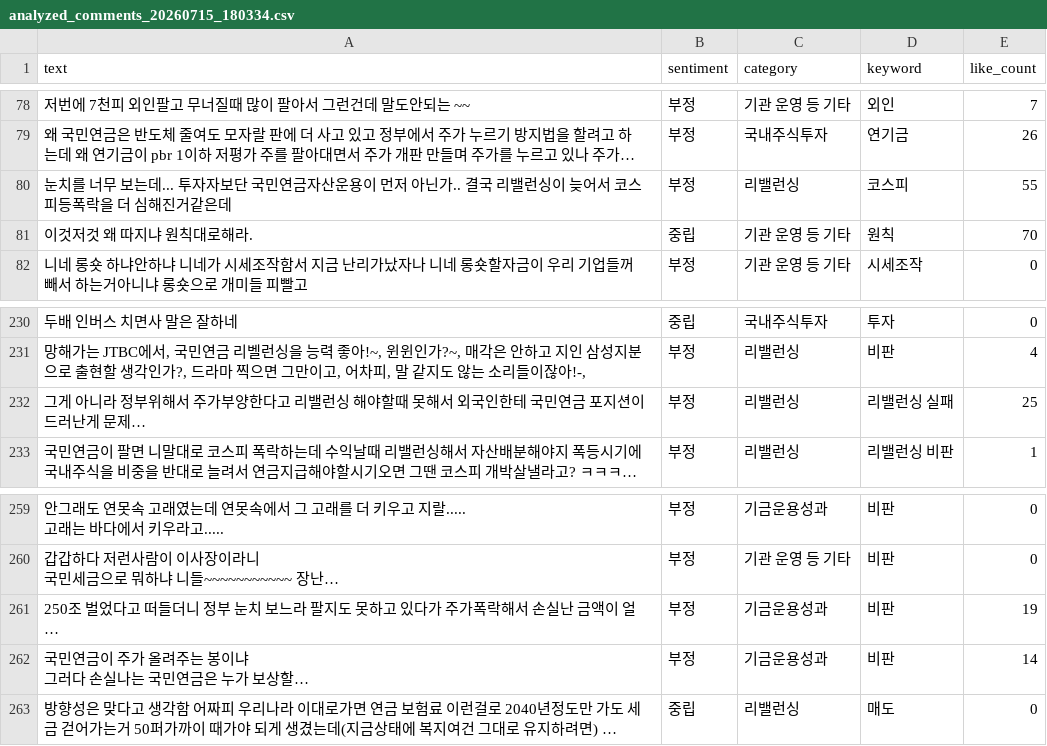
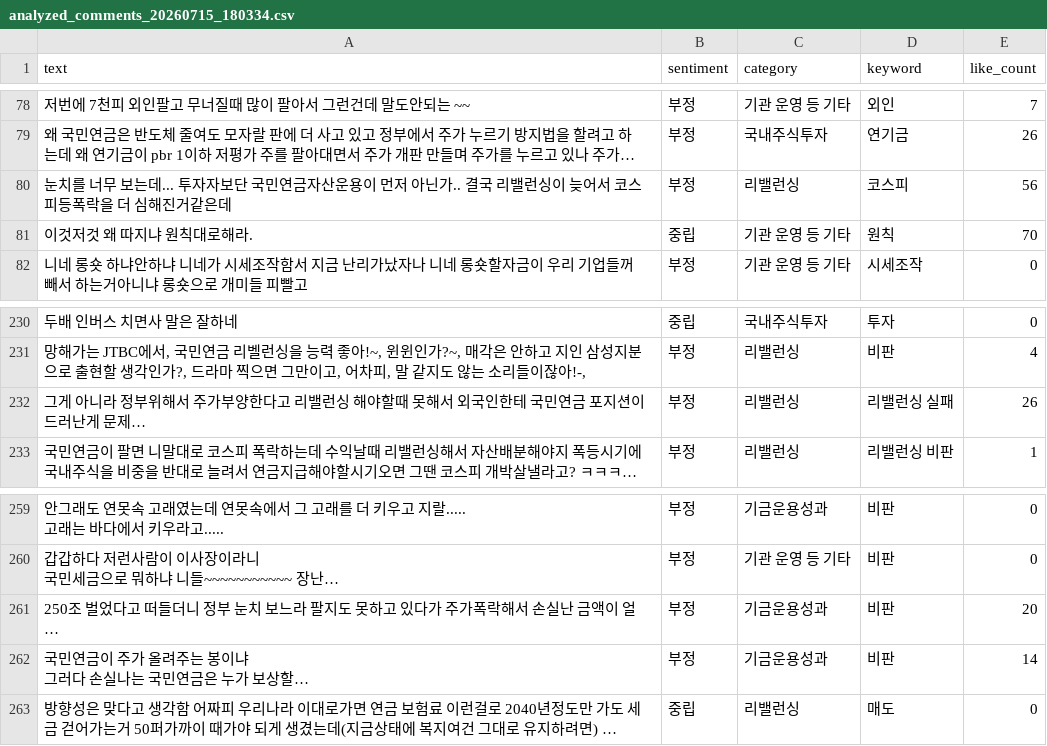
Before and after one commit to coatl47/youtube-comment-monitoring, a CSV file: analyzed_comments/analyzed_comments_20260715_180334.csv, drawn as a sheet; only a part is shown, gaps mark what is left out; long unchanged cells end in …; the diff names each change by its address in the sheet, - before the commit and + after, or states it on an @@ line.

```diff
--- a/analyzed_comments/analyzed_comments_20260715_180334.csv
+++ b/analyzed_comments/analyzed_comments_20260715_180334.csv
-E80 (like_count): 55
+E80 (like_count): 56
-E232 (like_count): 25
+E232 (like_count): 26
-E261 (like_count): 19
+E261 (like_count): 20
```
Also changed, not shown: video_stats/video_stats_20260423.csv, video_stats/video_stats_20260715_180334.csv.
